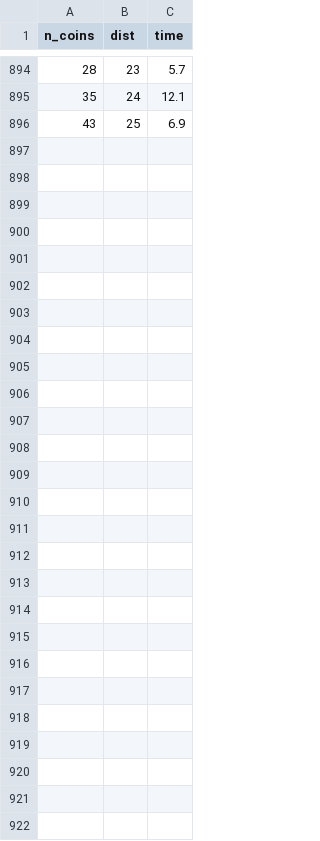
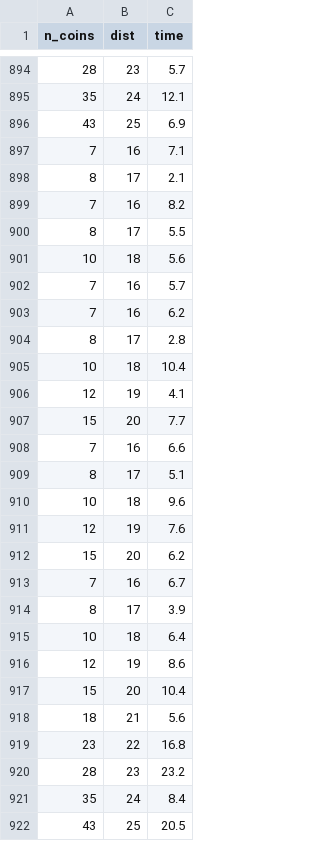
Before and after one commit to augisd/PyGame, a CSV file: test_data.csv, drawn as a sheet; only a part is shown, gaps mark what is left out.

Commit message:
data collector for explorer finished

```diff
--- a/test_data.csv
+++ b/test_data.csv
@@ -896 +896,27 @@ n_coins,dist,time
 43,25,6.9
+7,16,7.1
+8,17,2.1
+7,16,8.2
+8,17,5.5
+10,18,5.6
+7,16,5.7
+7,16,6.2
+8,17,2.8
+10,18,10.4
+12,19,4.1
+15,20,7.7
+7,16,6.6
+8,17,5.1
+10,18,9.6
+12,19,7.6
+15,20,6.2
+7,16,6.7
+8,17,3.9
+10,18,6.4
+12,19,8.6
+15,20,10.4
+18,21,5.6
+23,22,16.8
+28,23,23.2
+35,24,8.4
+43,25,20.5
```
Also changed, not shown: 3 other files.
